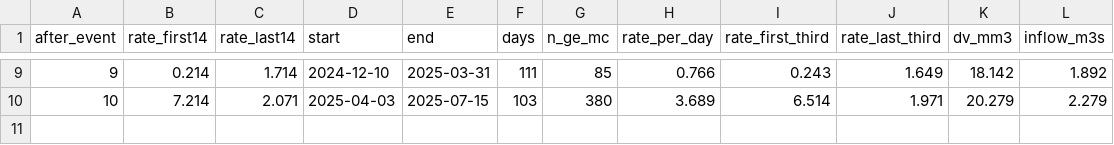
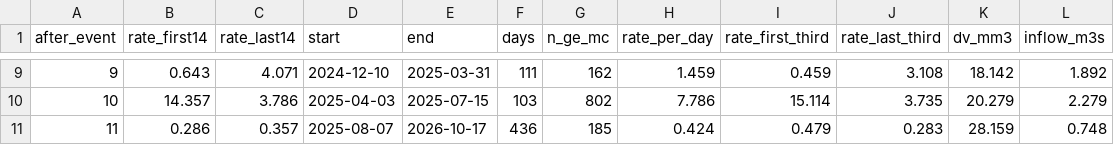
Before and after one commit to bristleconelab/iceland-volcano-watch, a CSV file: docs/data/seismicity_vs_inflation.csv, drawn as a sheet; only a part is shown, gaps mark what is left out; the diff covers the shown part only.

```diff
--- a/docs/data/seismicity_vs_inflation.csv
+++ b/docs/data/seismicity_vs_inflation.csv
@@ -9,2 +9,3 @@ after_event,rate_first14,rate_last14,start,end,days,n_ge_mc,rate_per_day,rate_fi
-9,0.214,1.714,2024-12-10,2025-03-31,111,85,0.766,0.243,1.649,18.142,1.892
-10,7.214,2.071,2025-04-03,2025-07-15,103,380,3.689,6.514,1.971,20.279,2.279
+9,0.643,4.071,2024-12-10,2025-03-31,111,162,1.459,0.459,3.108,18.142,1.892
+10,14.357,3.786,2025-04-03,2025-07-15,103,802,7.786,15.114,3.735,20.279,2.279
+11,0.286,0.357,2025-08-07,2026-10-17,436,185,0.424,0.479,0.283,28.159,0.748
```
Also changed, not shown: 32 edited cells elsewhere in this file, docs/data/bvalue_table.csv, 9 other files.
